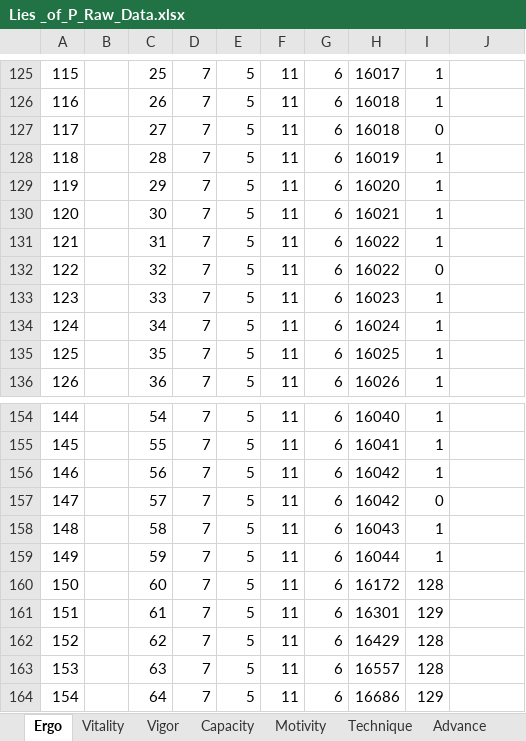
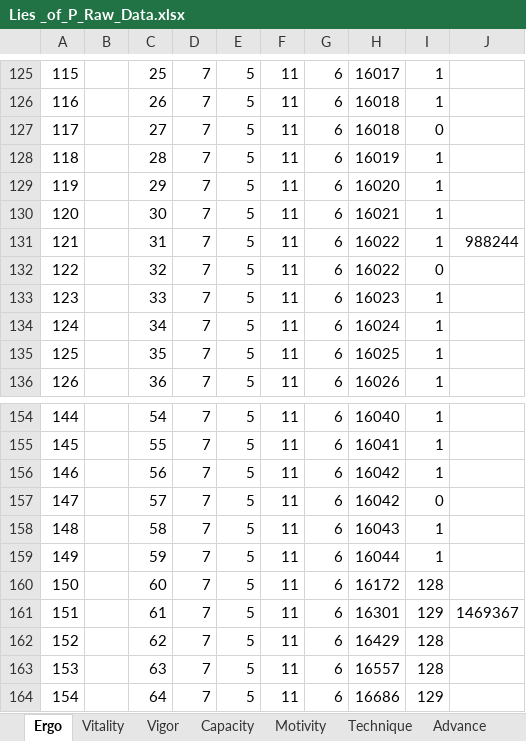
Before and after one commit to GreenComfyTea/LoP-Stats-Analysis, an Excel workbook: Lies _of_P_Raw_Data.xlsx, sheet Ergo, drawn as a sheet; only a part is shown, gaps mark what is left out; values as stored, in another font and other column widths than the file's, no borders; charts and pictures and table styles not drawn; the diff names each change by its address in the sheet, - before the commit and + after, or states it on an @@ line.

```diff
--- a/Lies _of_P_Raw_Data.xlsx (sheet Ergo)
+++ b/Lies _of_P_Raw_Data.xlsx (sheet Ergo)
-J131: (empty)
+J131: 988244
-J161: (empty)
+J161: 1469367
```
Also changed, not shown: sheet Advance, sheet Vitality, sheet Motivity, sheet Capacity, sheet Vigor, charts or pictures.
